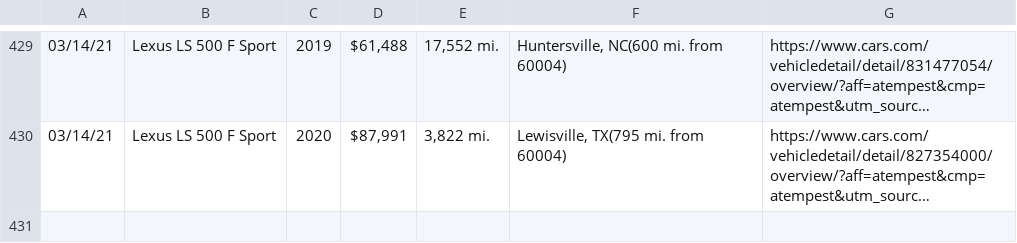
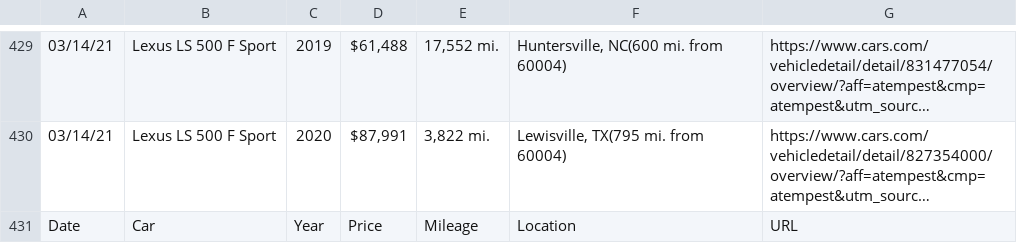
Before and after one commit to dchar18/Car_Price_Tracker, a CSV file: ls500_prices.csv, drawn as a sheet; only a part is shown, gaps mark what is left out; long unchanged cells end in …; the diff names each change by its address in the sheet, - before the commit and + after, or states it on an @@ line.

Commit message:
Entries up to 3/16

```diff
--- a/ls500_prices.csv
+++ b/ls500_prices.csv
+row 431: Date | Car | Year | Price | Mileage | Location | URL
```
Also changed, not shown: 8 other files.
